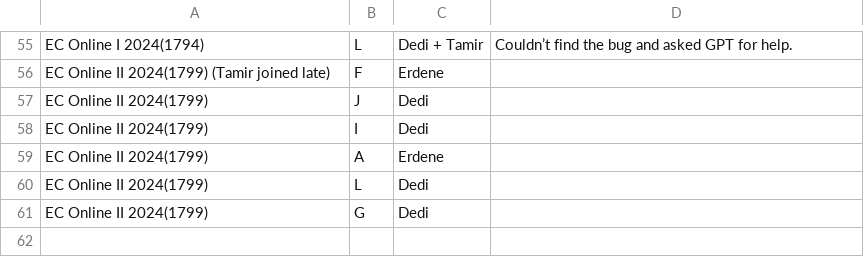
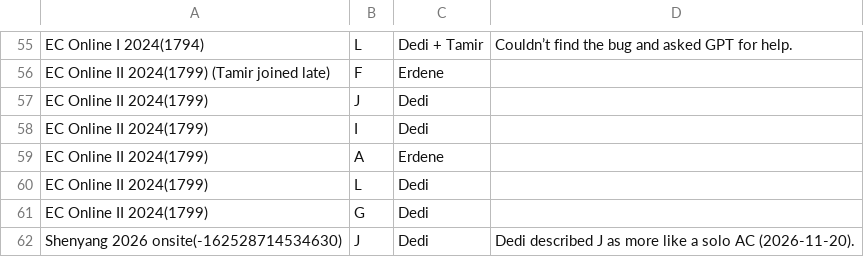
Before and after one commit to Dedibeat/analyze_standings, a CSV file: data/team_r3/members_solved.csv, drawn as a sheet; only a part is shown, gaps mark what is left out; the diff names each change by its address in the sheet, - before the commit and + after, or states it on an @@ line.

Commit message:
Credit Dedi with Shenyang onsite J and update solve statistics

```diff
--- a/data/team_r3/members_solved.csv
+++ b/data/team_r3/members_solved.csv
+row 62: Shenyang 2026 onsite(-162528714534630) | J | Dedi | Dedi described J as more like a solo AC (2026-11-20).
```
Also changed, not shown: 4 other files.
